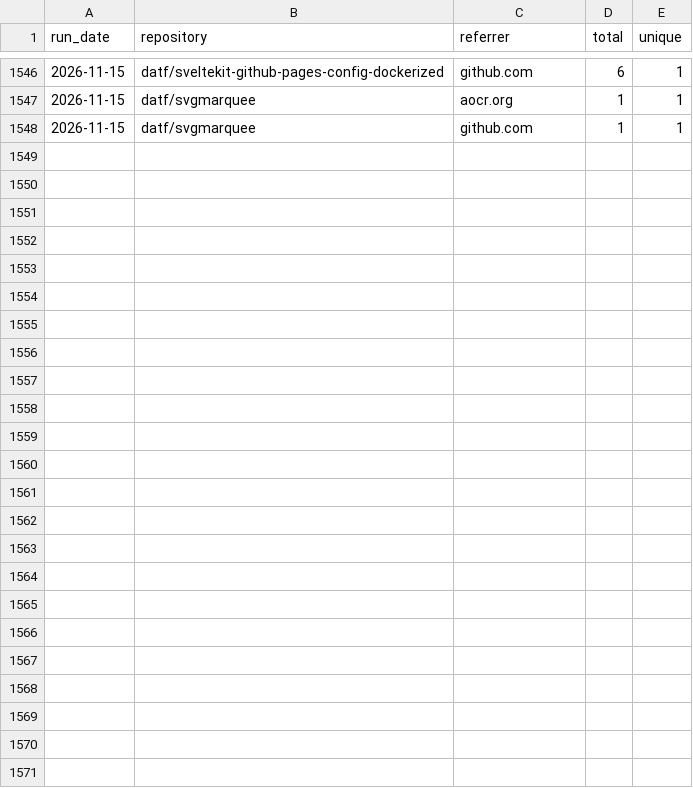
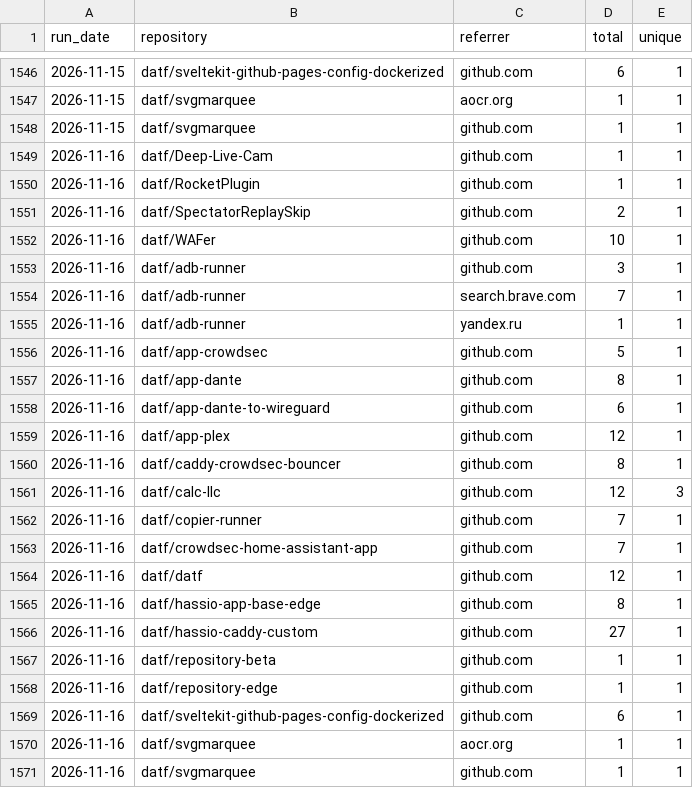
Before and after one commit to datf/datf, a CSV file: data/github_referrers.csv, drawn as a sheet; only a part is shown, gaps mark what is left out.

```diff
--- a/data/github_referrers.csv
+++ b/data/github_referrers.csv
@@ -1548 +1548,24 @@ run_date,repository,referrer,total,unique
 2026-11-15,datf/svgmarquee,github.com,1,1
+2026-11-16,datf/Deep-Live-Cam,github.com,1,1
+2026-11-16,datf/RocketPlugin,github.com,1,1
+2026-11-16,datf/SpectatorReplaySkip,github.com,2,1
+2026-11-16,datf/WAFer,github.com,10,1
+2026-11-16,datf/adb-runner,github.com,3,1
+2026-11-16,datf/adb-runner,search.brave.com,7,1
+2026-11-16,datf/adb-runner,yandex.ru,1,1
+2026-11-16,datf/app-crowdsec,github.com,5,1
+2026-11-16,datf/app-dante,github.com,8,1
+2026-11-16,datf/app-dante-to-wireguard,github.com,6,1
+2026-11-16,datf/app-plex,github.com,12,1
+2026-11-16,datf/caddy-crowdsec-bouncer,github.com,8,1
+2026-11-16,datf/calc-llc,github.com,12,3
+2026-11-16,datf/copier-runner,github.com,7,1
+2026-11-16,datf/crowdsec-home-assistant-app,github.com,7,1
+2026-11-16,datf/datf,github.com,12,1
+2026-11-16,datf/hassio-app-base-edge,github.com,8,1
+2026-11-16,datf/hassio-caddy-custom,github.com,27,1
+2026-11-16,datf/repository-beta,github.com,1,1
+2026-11-16,datf/repository-edge,github.com,1,1
+2026-11-16,datf/sveltekit-github-pages-config-dockerized,github.com,6,1
+2026-11-16,datf/svgmarquee,aocr.org,1,1
+2026-11-16,datf/svgmarquee,github.com,1,1
```
Also changed, not shown: 1 other file.
